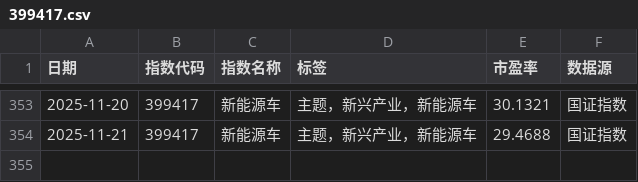
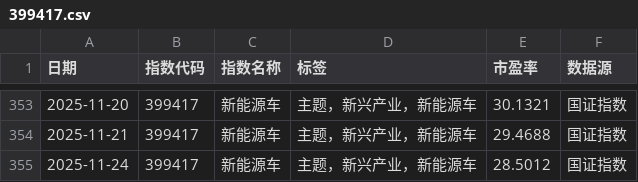
Before and after one commit to tcfh2016/anetf, a CSV file: db/399417.csv, drawn as a sheet; only a part is shown, gaps mark what is left out; the diff names each change by its address in the sheet, - before the commit and + after, or states it on an @@ line.

```diff
--- a/db/399417.csv
+++ b/db/399417.csv
+row 355: 2025-11-24 | 399417 | 新能源车 | 主题，新兴产业，新能源车 | 28.5012 | 国证指数
```
Also changed, not shown: db/399241.csv, db/399439.csv, 27 other files.
